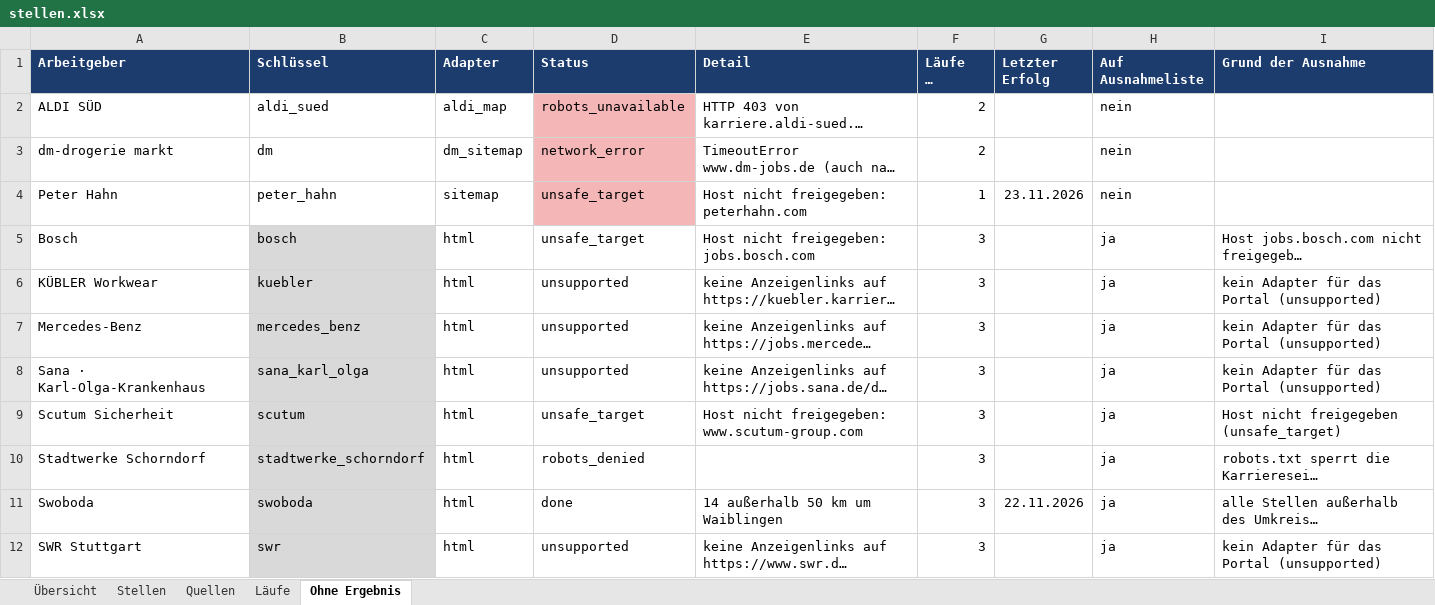
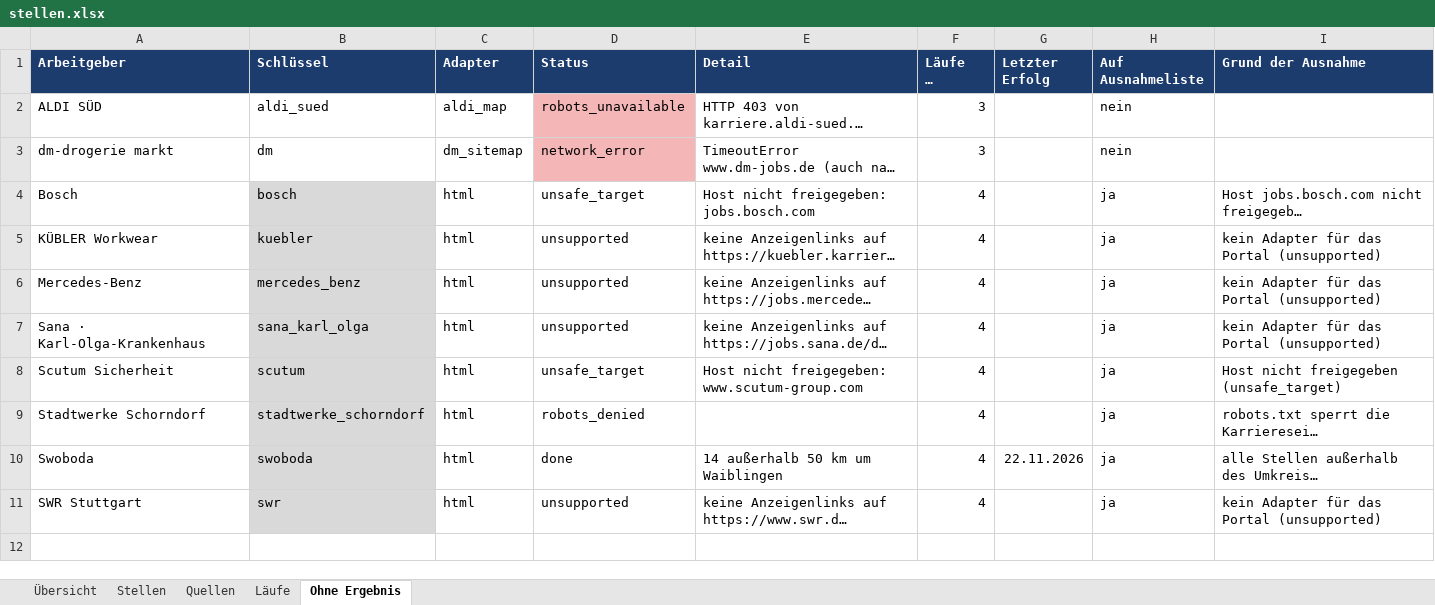
Before and after one commit to Penetrationpasi-hub/ScrapJobs, an Excel workbook: stellen.xlsx, sheet Ohne Ergebnis, drawn as a sheet; long unchanged cells end in …; values as stored, in another font and other column widths than the file's, no borders; removed rows and columns are numbered as before the commit, all else as after; the diff names each change by its address in the sheet, - before the commit and + after, or states it on an @@ line.

```diff
--- a/stellen.xlsx (sheet Ohne Ergebnis)
+++ b/stellen.xlsx (sheet Ohne Ergebnis)
-F2:F3 (Läufe in Folge): 2
+F2:F3 (Läufe in Folge): 3
-row 4: Peter Hahn | peter_hahn | sitemap | unsafe_target | Host nicht freigegeben: peterhahn.com | 1 | 23.11.2026 | nein
-F4:F11 (Läufe in Folge): 3
+F4:F11 (Läufe in Folge): 4
```
Also changed, not shown: sheet Stellen, sheet Läufe, sheet Quellen, sheet Übersicht, 3 other files.
